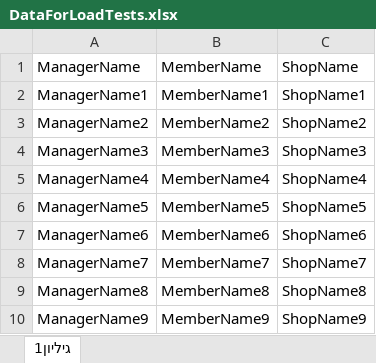
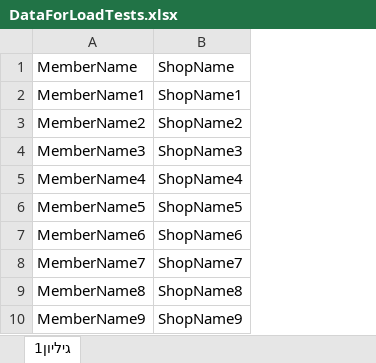
Before and after one commit to AyalaBadash/market_2022, an Excel workbook: Documents/DataForLoadTests.xlsx, sheet גיליון1, drawn as a sheet; only a part is shown; values as stored, in another font and other column widths than the file's, no borders; the diff names each change by its address in the sheet, - before the commit and + after, or states it on an @@ line.

Commit message:
loadTests

```diff
--- a/Documents/DataForLoadTests.xlsx (sheet גיליון1)
+++ b/Documents/DataForLoadTests.xlsx (sheet גיליון1)
-column A, rows 1-10: ManagerName | ManagerName1 | ManagerName2 | ManagerName3 | ManagerName4 | ManagerName5 | ManagerName6 | ManagerName7 | ManagerName8 | ManagerName9
```
Also changed, not shown: 42 other files.
